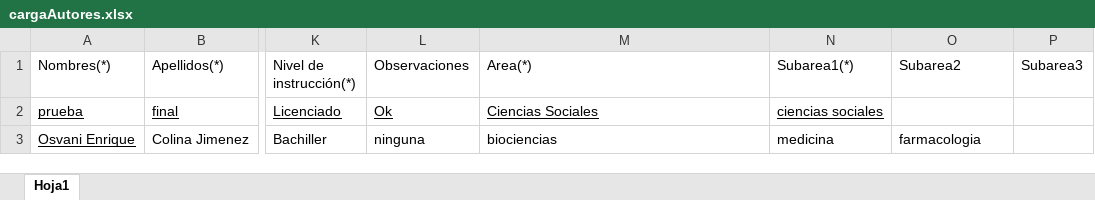
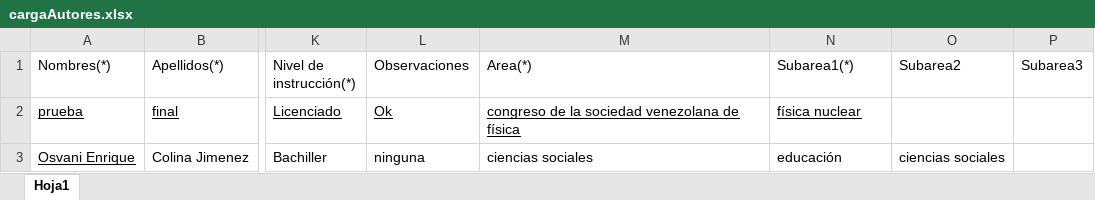
Before and after one commit to rabindranathfv/arbitraje_asovac, an Excel workbook: teg_asovac_src/upload/cargaAutores.xlsx, sheet Hoja1, drawn as a sheet; only a part is shown, gaps mark what is left out; values as stored, in another font and other column widths than the file's, no borders; the diff names each change by its address in the sheet, - before the commit and + after, or states it on an @@ line.

Commit message:
Fixed error when use the área/subarea/universidad name have special characters in authors import

```diff
--- a/teg_asovac_src/upload/cargaAutores.xlsx (sheet Hoja1)
+++ b/teg_asovac_src/upload/cargaAutores.xlsx (sheet Hoja1)
-M2 (Area(*)): Ciencias Sociales
+M2 (Area(*)): congreso de la sociedad venezolana de física
-N2 (Subarea1(*)): ciencias sociales
+N2 (Subarea1(*)): física nuclear
-M3 (Area(*)): biociencias
+M3 (Area(*)): ciencias sociales
-N3 (Subarea1(*)): medicina
+N3 (Subarea1(*)): educación
-O3 (Subarea2): farmacologia
+O3 (Subarea2): ciencias sociales
```
Also changed, not shown: 1 other file.
